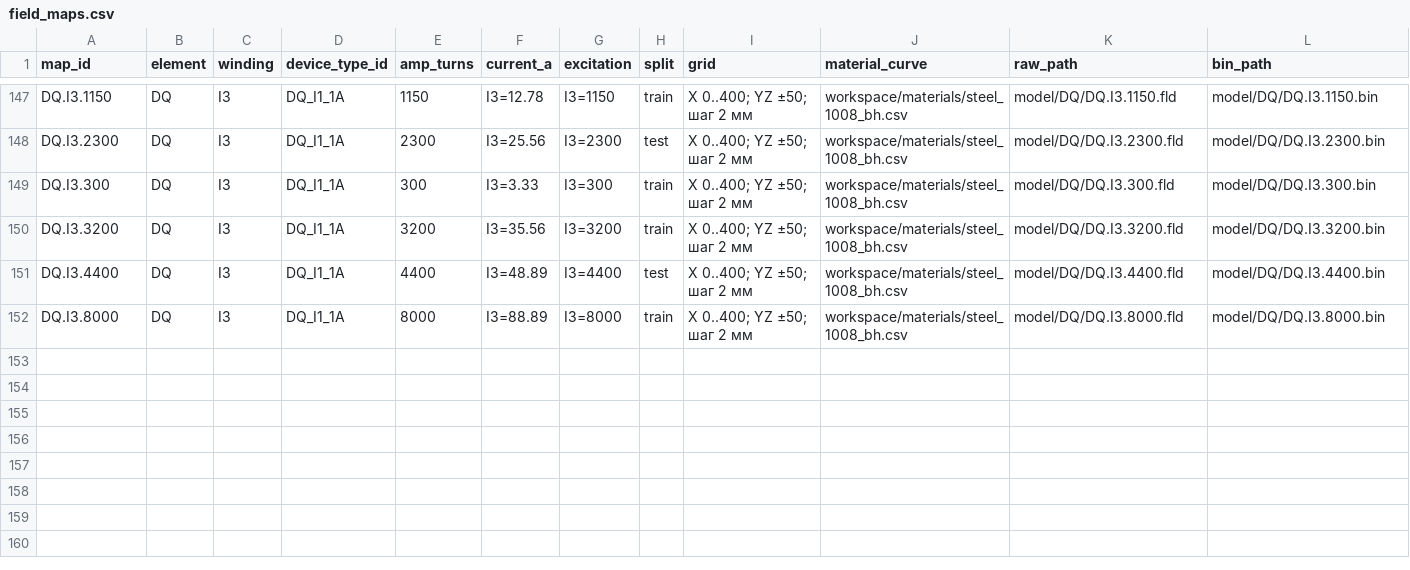
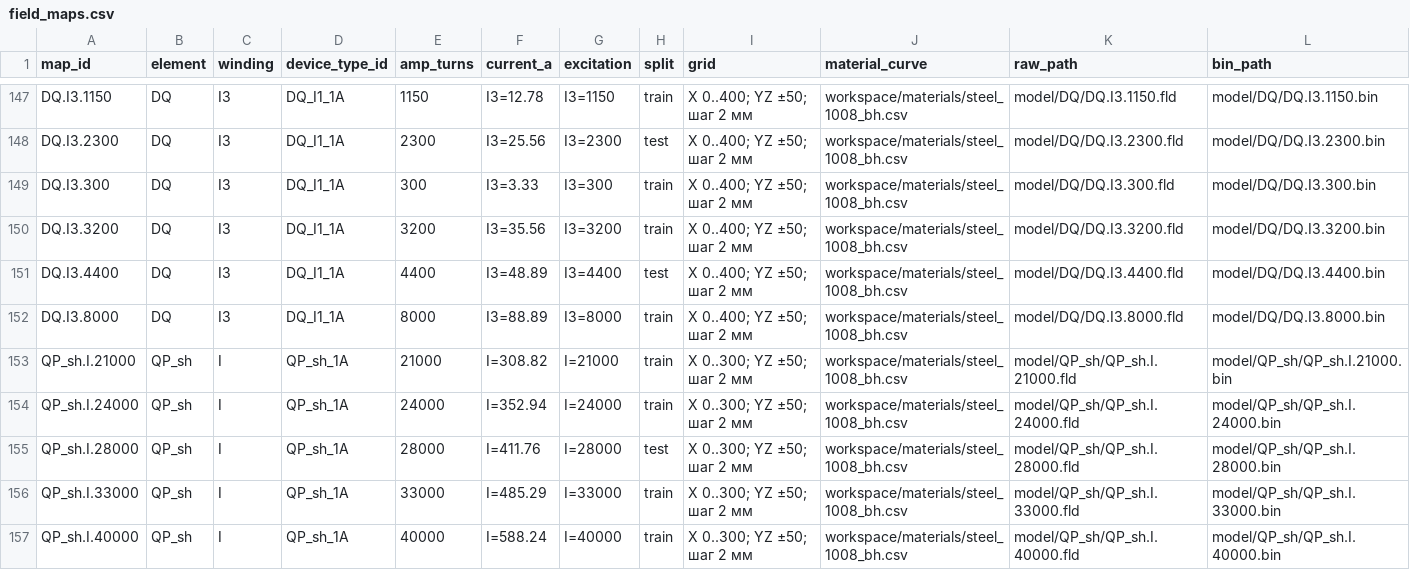
Before and after one commit to SashaBray/SynchrotronSim, a CSV file: workspace/tables/field_maps.csv, drawn as a sheet; only a part is shown, gaps mark what is left out; rows hold the shown columns only; the diff names each change by its address in the sheet, - before the commit and + after, or states it on an @@ line.

```diff
--- a/workspace/tables/field_maps.csv
+++ b/workspace/tables/field_maps.csv
+row 153: QP_sh.I.21000 | QP_sh | I | QP_sh_1A | 21000 | I=308.82 | I=21000 | train | X 0..300; YZ ±50; шаг 2 мм | workspace/materials/steel_1008_bh.csv | model/QP_sh/QP_sh.I.21000.fld | model/QP_sh/QP_sh.I.21000.bin
+row 154: QP_sh.I.24000 | QP_sh | I | QP_sh_1A | 24000 | I=352.94 | I=24000 | train | X 0..300; YZ ±50; шаг 2 мм | workspace/materials/steel_1008_bh.csv | model/QP_sh/QP_sh.I.24000.fld | model/QP_sh/QP_sh.I.24000.bin
+row 155: QP_sh.I.28000 | QP_sh | I | QP_sh_1A | 28000 | I=411.76 | I=28000 | test | X 0..300; YZ ±50; шаг 2 мм | workspace/materials/steel_1008_bh.csv | model/QP_sh/QP_sh.I.28000.fld | model/QP_sh/QP_sh.I.28000.bin
+row 156: QP_sh.I.33000 | QP_sh | I | QP_sh_1A | 33000 | I=485.29 | I=33000 | train | X 0..300; YZ ±50; шаг 2 мм | workspace/materials/steel_1008_bh.csv | model/QP_sh/QP_sh.I.33000.fld | model/QP_sh/QP_sh.I.33000.bin
+row 157: QP_sh.I.40000 | QP_sh | I | QP_sh_1A | 40000 | I=588.24 | I=40000 | train | X 0..300; YZ ±50; шаг 2 мм | workspace/materials/steel_1008_bh.csv | model/QP_sh/QP_sh.I.40000.fld | model/QP_sh/QP_sh.I.40000.bin
```
Also changed, not shown: workspace/tables/map_request.csv, 1 other file.
